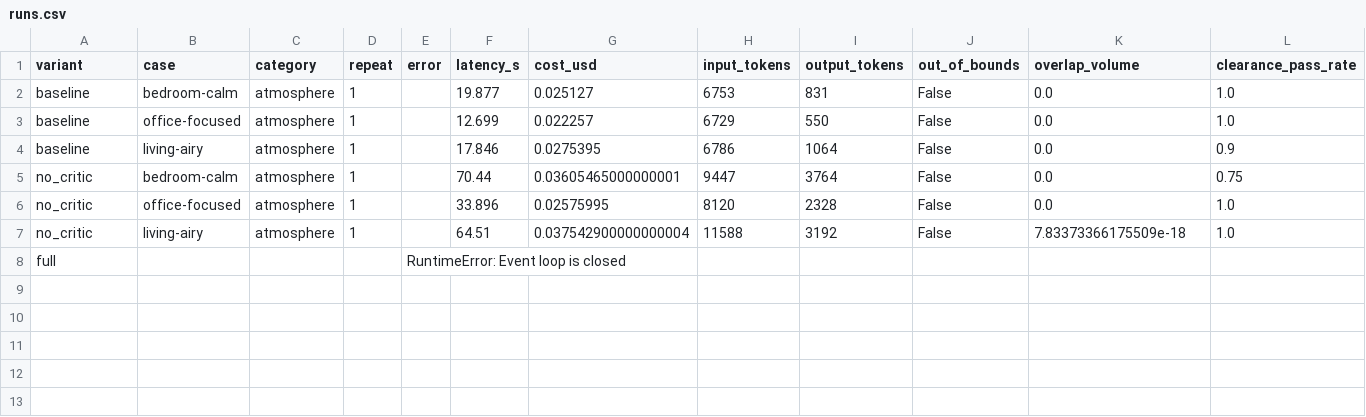
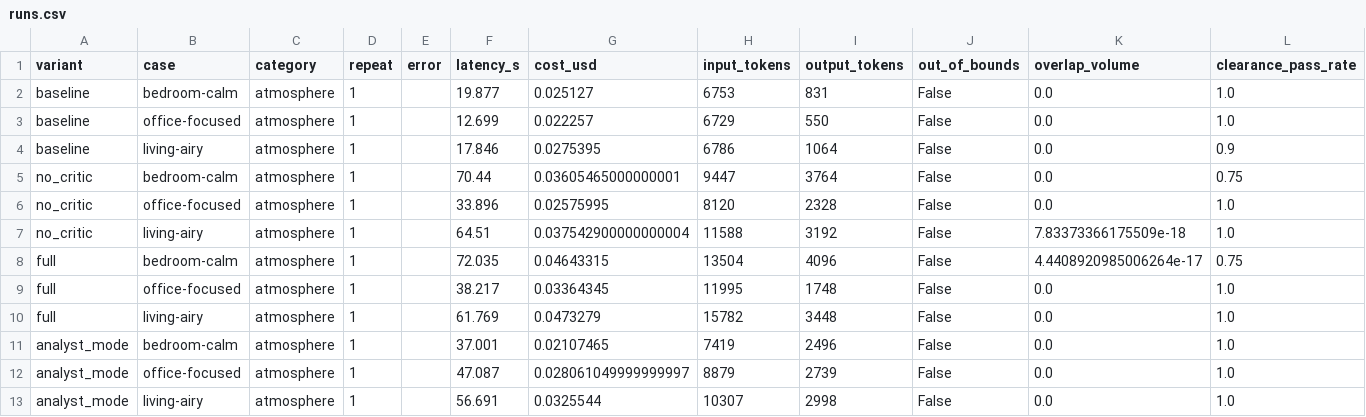
Before and after one commit to Nelev/rooms-app, a CSV file: eval/results/pilot/runs.csv, drawn as a sheet; only a part is shown; removed rows and columns are numbered as before the commit, all else as after; rows hold the shown columns only; the diff names each change by its address in the sheet, - before the commit and + after, or states it on an @@ line.

```diff
--- a/eval/results/pilot/runs.csv
+++ b/eval/results/pilot/runs.csv
-row 8: full |  |  |  | RuntimeError: Event loop is closed
+row 8: full | bedroom-calm | atmosphere | 1 |  | 72.035 | 0.04643315 | 13504 | 4096 | False | 4.4408920985006264e-17 | 0.75
+row 9: full | office-focused | atmosphere | 1 |  | 38.217 | 0.03364345 | 11995 | 1748 | False | 0.0 | 1.0
+row 10: full | living-airy | atmosphere | 1 |  | 61.769 | 0.0473279 | 15782 | 3448 | False | 0.0 | 1.0
+row 11: analyst_mode | bedroom-calm | atmosphere | 1 |  | 37.001 | 0.02107465 | 7419 | 2496 | False | 0.0 | 1.0
+row 12: analyst_mode | office-focused | atmosphere | 1 |  | 47.087 | 0.028061049999999997 | 8879 | 2739 | False | 0.0 | 1.0
+row 13: analyst_mode | living-airy | atmosphere | 1 |  | 56.691 | 0.0325544 | 10307 | 2998 | False | 0.0 | 1.0
```
Also changed, not shown: eval/data/human_ratings.csv, 41 other files.
